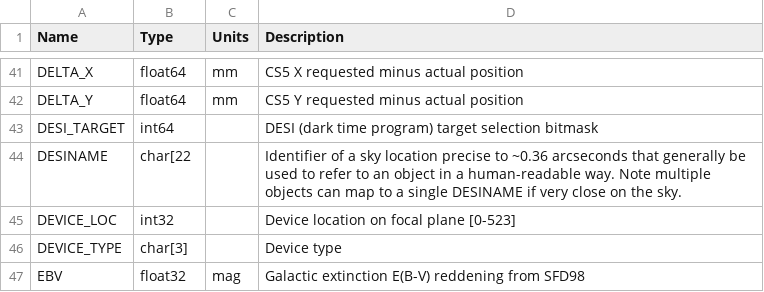
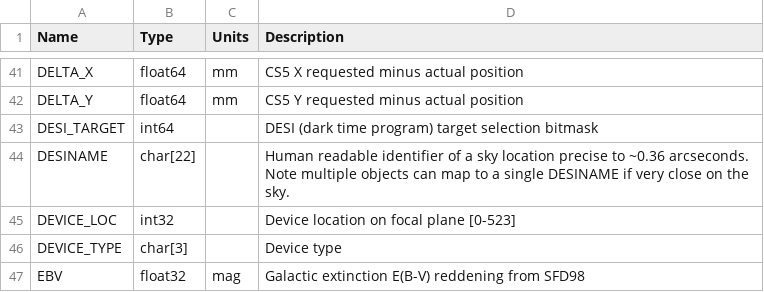
Before and after one commit to desihub/desidatamodel, a CSV file: py/desidatamodel/data/column_descriptions.csv, drawn as a sheet; only a part is shown, gaps mark what is left out.

Commit message:
missing bracket; slightly shorten description

```diff
--- a/py/desidatamodel/data/column_descriptions.csv
+++ b/py/desidatamodel/data/column_descriptions.csv
@@ -43,3 +43,3 @@ DELTA_Y,float64,mm,CS5 Y requested minus actual position
 DESI_TARGET,int64,,DESI (dark time program) target selection bitmask
-DESINAME,char[22,,Identifier of a sky location precise to ~0.36 arcseconds that generally be used to refer to an object in a human-readable way. Note multiple objects can map to a single DESINAME if very close on the sky.
+DESINAME,char[22],,Human readable identifier of a sky location precise to ~0.36 arcseconds. Note multiple objects can map to a single DESINAME if very close on the sky.
 DEVICE_LOC,int32,,Device location on focal plane [0-523]
```
